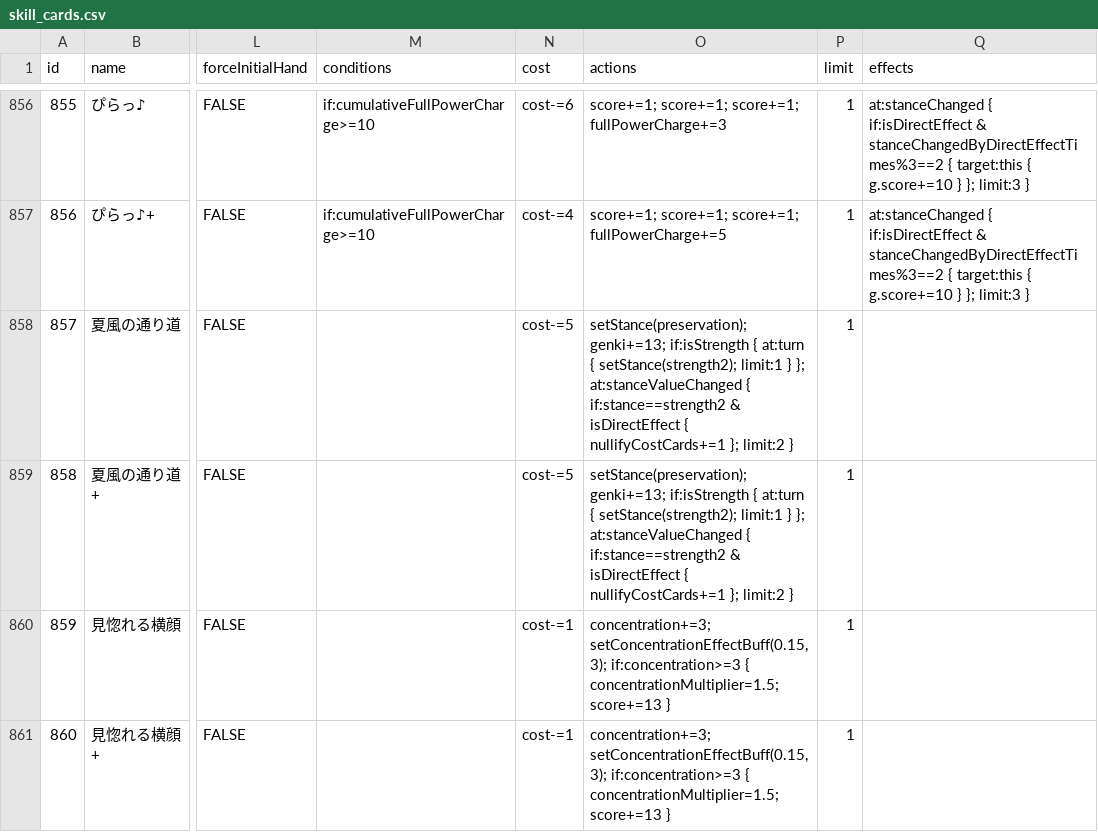
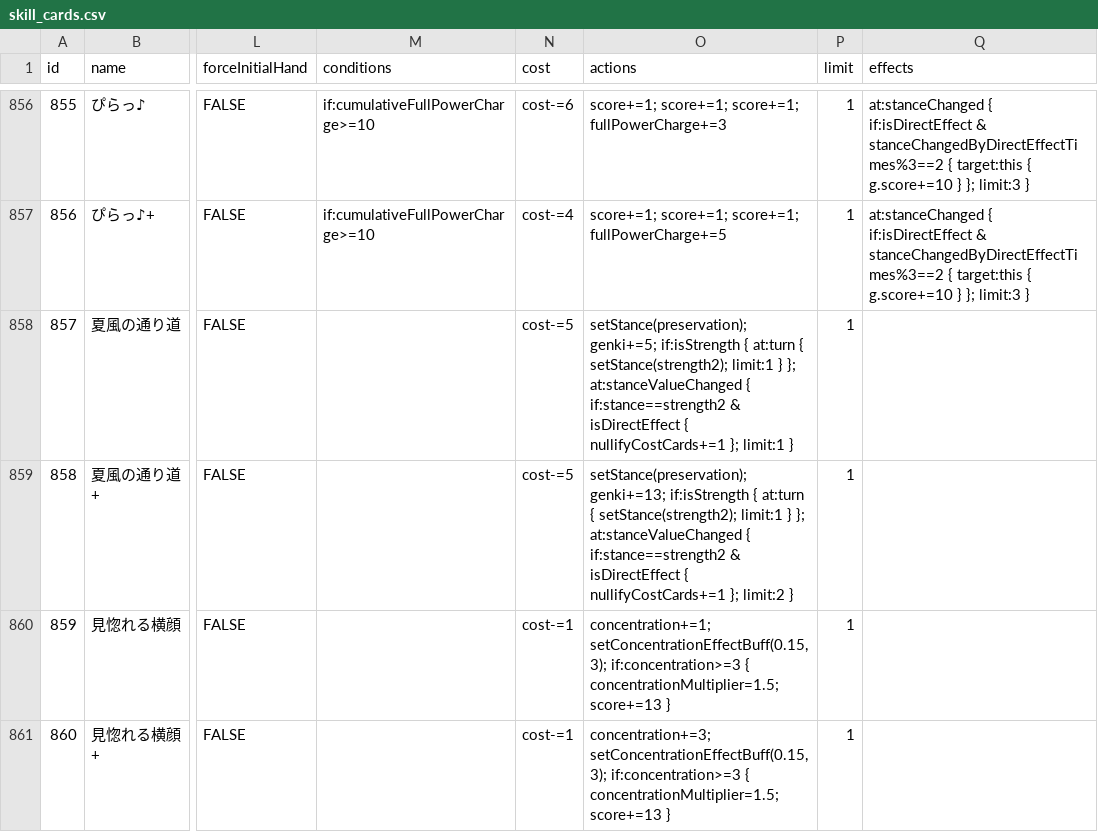
Before and after one commit to unoeins/gakumas-tools, a CSV file: packages/gakumas-data/csv/skill_cards.csv, drawn as a sheet; only a part is shown, gaps mark what is left out; the diff names each change by its address in the sheet, - before the commit and + after, or states it on an @@ line.

```diff
--- a/packages/gakumas-data/csv/skill_cards.csv
+++ b/packages/gakumas-data/csv/skill_cards.csv
-O858 (actions): setStance(preservation); genki+=13; if:isStrength { at:turn { setStance(strength2); limit:1 } }; at:stanceValueChanged { if:stance==strength2 & isDirectEffect { nullifyCostCards+=1 }; limit:2 }
+O858 (actions): setStance(preservation); genki+=5; if:isStrength { at:turn { setStance(strength2); limit:1 } }; at:stanceValueChanged { if:stance==strength2 & isDirectEffect { nullifyCostCards+=1 }; limit:1 }
-O860 (actions): concentration+=3; setConcentrationEffectBuff(0.15,3); if:concentration>=3…
+O860 (actions): concentration+=1; setConcentrationEffectBuff(0.15,3); if:concentration>=3…
```
Also changed, not shown: packages/gakumas-data/csv/p_items.csv, 4 other files.
